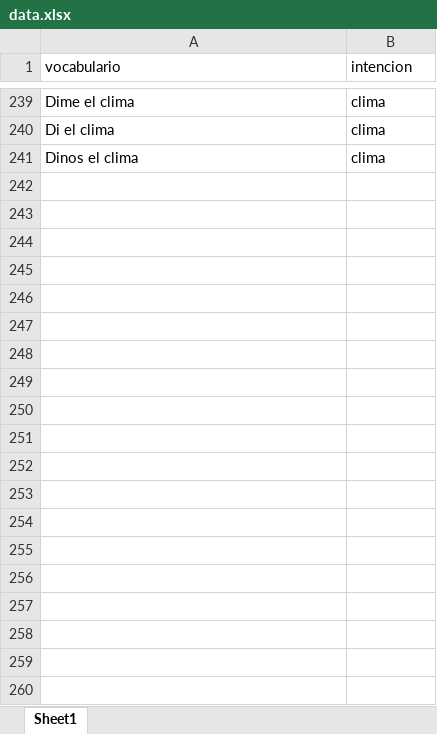
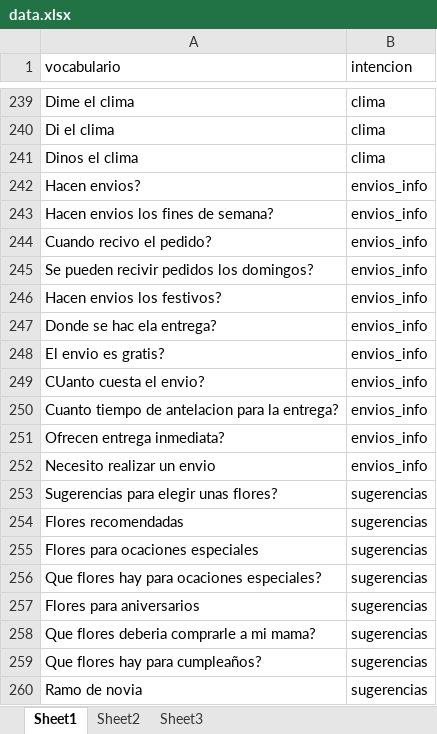
Before and after one commit to cristianrubioa/innovatronik-sofka, an Excel workbook: data/data.xlsx, sheet Sheet1, drawn as a sheet; only a part is shown, gaps mark what is left out; values as stored, in another font and other column widths than the file's, no borders; charts and pictures not drawn; the diff covers the shown part only; the diff names each change by its address in the sheet, - before the commit and + after, or states it on an @@ line.

```diff
--- a/data/data.xlsx (sheet Sheet1)
+++ b/data/data.xlsx (sheet Sheet1)
+sheet tab: Sheet2
+sheet tab: Sheet3
+row 242: Hacen envios? | envios_info
+row 243: Hacen envios los fines de semana? | envios_info
+row 244: Cuando recivo el pedido? | envios_info
+row 245: Se pueden recivir pedidos los domingos? | envios_info
+row 246: Hacen envios los festivos? | envios_info
+row 247: Donde se hac ela entrega? | envios_info
+row 248: El envio es gratis? | envios_info
+row 249: CUanto cuesta el envio? | envios_info
+row 250: Cuanto tiempo de antelacion para la entrega? | envios_info
+row 251: Ofrecen entrega inmediata? | envios_info
+row 252: Necesito realizar un envio | envios_info
+row 253: Sugerencias para elegir unas flores? | sugerencias
+row 254: Flores recomendadas | sugerencias
+row 255: Flores para ocaciones especiales | sugerencias
+row 256: Que flores hay para ocaciones especiales? | sugerencias
+row 257: Flores para aniversarios | sugerencias
+row 258: Que flores deberia comprarle a mi mama? | sugerencias
+row 259: Que flores hay para cumpleaños? | sugerencias
+row 260: Ramo de novia | sugerencias
```
Also changed, not shown: 42 added rows elsewhere in this sheet, charts or pictures, 5 other files.
